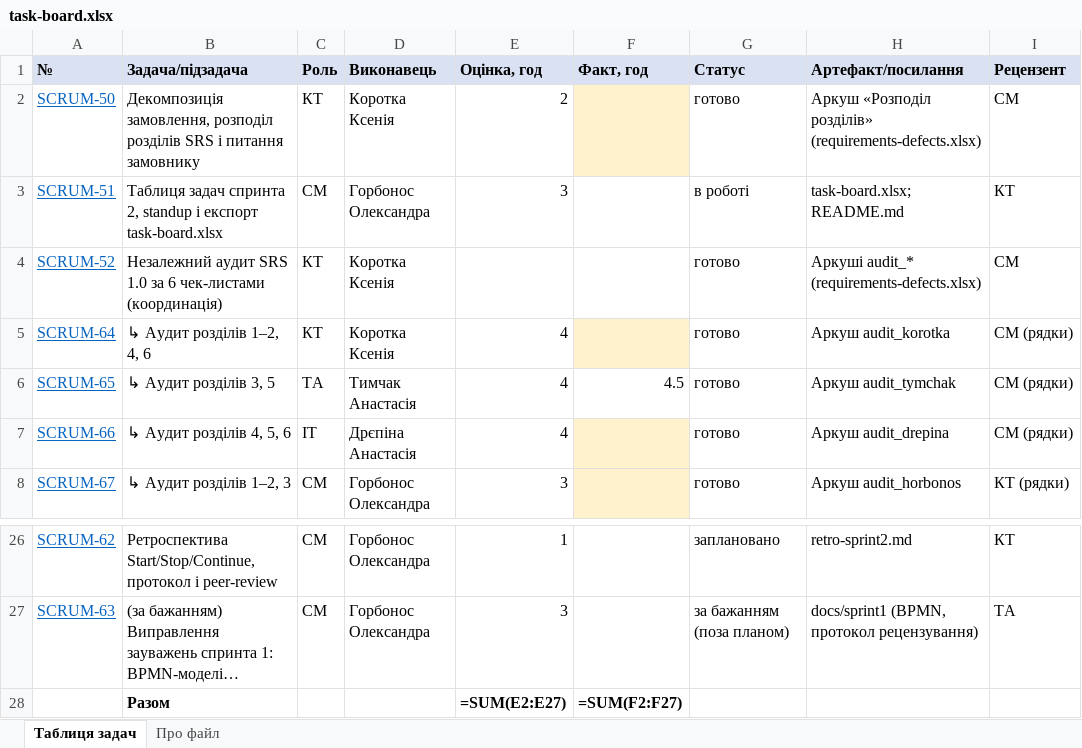
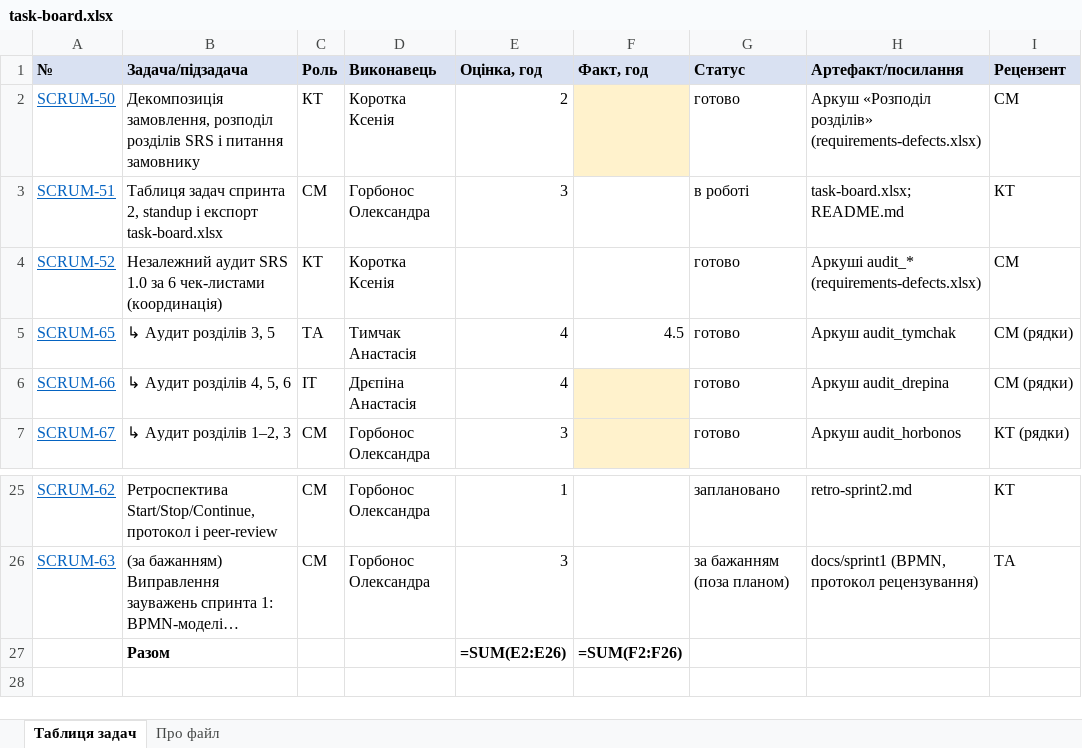
Before and after one commit to oleksandragorbonos-maker/tzap, an Excel workbook: docs/sprint2/task-board.xlsx, sheet Таблиця задач, drawn as a sheet; only a part is shown, gaps mark what is left out; long unchanged cells end in …; values as stored, in another font and other column widths than the file's, no borders; formulas without a stored value are shown as written; removed rows and columns are numbered as before the commit, all else as after; the diff names each change by its address in the sheet, - before the commit and + after, or states it on an @@ line.

Commit message:
SCRUM-51: з task-board.xlsx прибрано SCRUM-64 (25 рядків)

```diff
--- a/docs/sprint2/task-board.xlsx (sheet Таблиця задач)
+++ b/docs/sprint2/task-board.xlsx (sheet Таблиця задач)
-row 5: SCRUM-64 | ↳ Аудит розділів 1–2, 4, 6 | КТ | Коротка Ксенія | 4 |  | готово | Аркуш audit_korotka | СМ (рядки)
-E27 (Оцінка, год): =SUM(E2:E27)
+E27 (Оцінка, год): =SUM(E2:E26)
-F27 (Факт, год): =SUM(F2:F27)
+F27 (Факт, год): =SUM(F2:F26)
```
Also changed, not shown: sheet Про файл, 1 other file.
